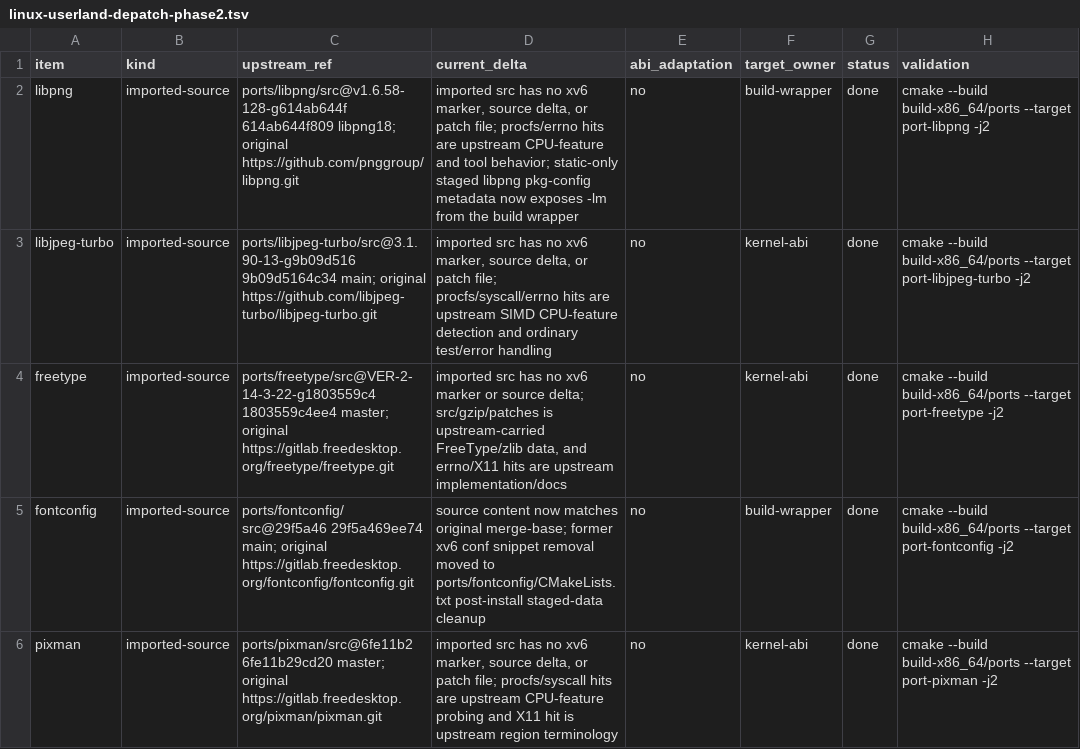
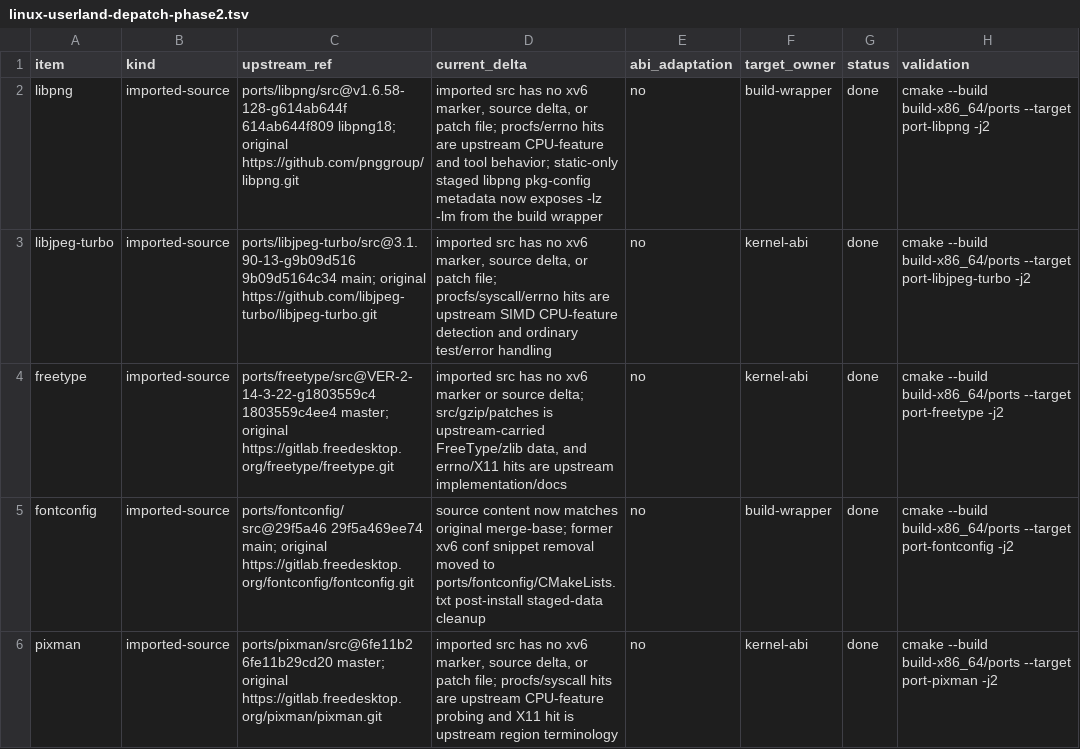
Before and after one commit to ElectronSpark/v6-vibe-set, a TSV file: docs/linux-userland-depatch-phase2.tsv, drawn as a sheet; only a part is shown.

```diff
--- a/docs/linux-userland-depatch-phase2.tsv
+++ b/docs/linux-userland-depatch-phase2.tsv
@@ -1,3 +1,3 @@
 item	kind	upstream_ref	current_delta	abi_adaptation	target_owner	status	validation
-libpng	imported-source	ports/libpng/src@v1.6.58-128-g614ab644f 614ab644f809 libpng18; original https://github.com/pnggroup/libpng.git	imported src has no xv6 marker, source delta, or patch file; procfs/errno hits are upstream CPU-feature and tool behavior; static-only staged libpng pkg-config metadata now exposes -lm from the build wrapper	no	build-wrapper	done	cmake --build build-x86_64/ports --target port-libpng -j2
+libpng	imported-source	ports/libpng/src@v1.6.58-128-g614ab644f 614ab644f809 libpng18; original https://github.com/pnggroup/libpng.git	imported src has no xv6 marker, source delta, or patch file; procfs/errno hits are upstream CPU-feature and tool behavior; static-only staged libpng pkg-config metadata now exposes -lz -lm from the build wrapper	no	build-wrapper	done	cmake --build build-x86_64/ports --target port-libpng -j2
 libjpeg-turbo	imported-source	ports/libjpeg-turbo/src@3.1.90-13-g9b09d516 9b09d5164c34 main; original https://github.com/libjpeg-turbo/libjpeg-turbo.git	imported src has no xv6 marker, source delta, or patch file; procfs/syscall/errno hits are upstream SIMD CPU-feature detection and ordinary test/error handling	no	kernel-abi	done	cmake --build build-x86_64/ports --target port-libjpeg-turbo -j2
```
Also changed, not shown: docs/linux-userland-upstream-refs.tsv, 1 other file.
